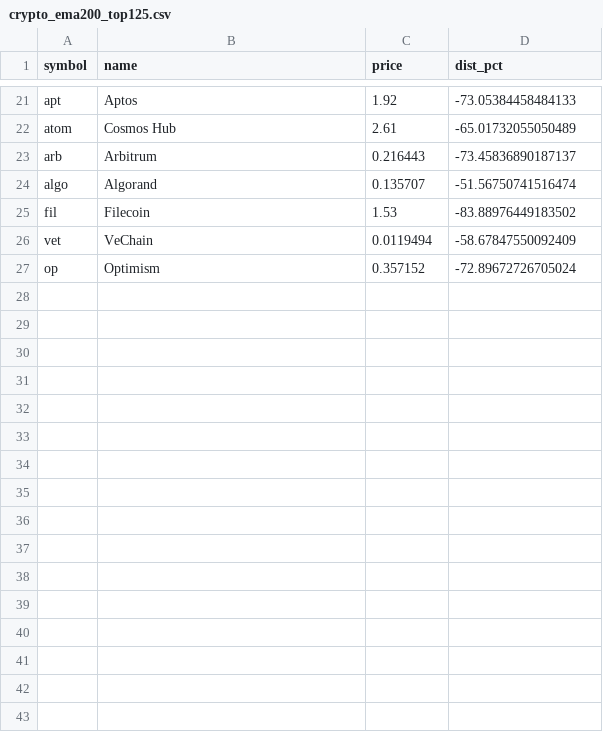
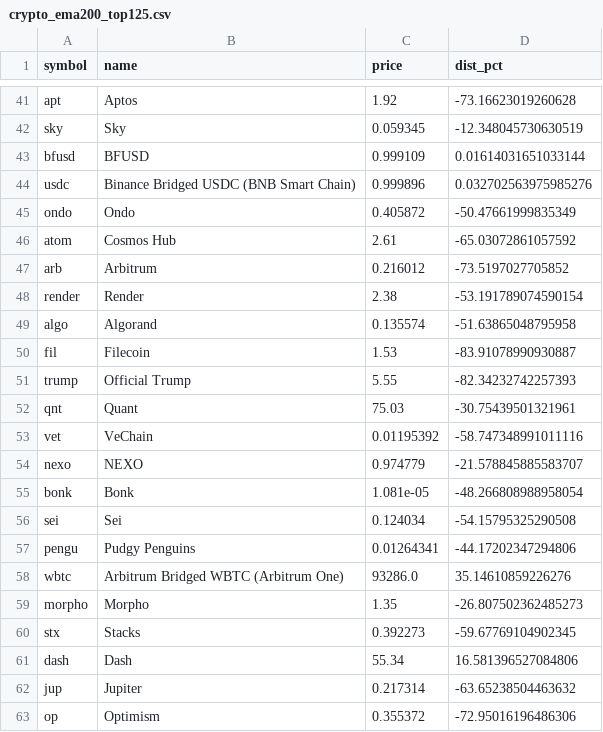
Before and after one commit to chamaobird/crypto-ema200-dashboard, a CSV file: crypto_ema200_top125.csv, drawn as a sheet; only a part is shown, gaps mark what is left out; addresses are those after the commit; the diff covers the shown part only; the diff names each change by its address in the sheet, - before the commit and + after, or states it on an @@ line.

```diff
--- a/crypto_ema200_top125.csv
+++ b/crypto_ema200_top125.csv
-D41 (dist_pct): -73.05384458484133
+D41 (dist_pct): -73.16623019260628
+row 42: sky | Sky | 0.059345 | -12.348045730630519
+row 43: bfusd | BFUSD | 0.999109 | 0.01614031651033144
+row 44: usdc | Binance Bridged USDC (BNB Smart Chain) | 0.999896 | 0.032702563975985276
+row 45: ondo | Ondo | 0.405872 | -50.47661999835349
-D46 (dist_pct): -65.01732055050489
+D46 (dist_pct): -65.03072861057592
-C47 (price): 0.216443
+C47 (price): 0.216012
-D47 (dist_pct): -73.45836890187137
+D47 (dist_pct): -73.5197027705852
+row 48: render | Render | 2.38 | -53.191789074590154
-C49 (price): 0.135707
+C49 (price): 0.135574
-D49 (dist_pct): -51.56750741516474
+D49 (dist_pct): -51.63865048795958
-D50 (dist_pct): -83.88976449183502
+D50 (dist_pct): -83.91078990930887
+row 51: trump | Official Trump | 5.55 | -82.34232742257393
+row 52: qnt | Quant | 75.03 | -30.75439501321961
-C53 (price): 0.0119494
+C53 (price): 0.01195392
-D53 (dist_pct): -58.67847550092409
+D53 (dist_pct): -58.747348991011116
+row 54: nexo | NEXO | 0.974779 | -21.578845885583707
+row 55: bonk | Bonk | 1.081e-05 | -48.266808988958054
+row 56: sei | Sei | 0.124034 | -54.15795325290508
+row 57: pengu | Pudgy Penguins | 0.01264341 | -44.17202347294806
+row 58: wbtc | Arbitrum Bridged WBTC (Arbitrum One) | 93286.0 | 35.14610859226276
+row 59: morpho | Morpho | 1.35 | -26.807502362485273
+row 60: stx | Stacks | 0.392273 | -59.67769104902345
+row 61: dash | Dash | 55.34 | 16.581396527084806
+row 62: jup | Jupiter | 0.217314 | -63.65238504463632
-C63 (price): 0.357152
+C63 (price): 0.355372
-D63 (dist_pct): -72.89672726705024
+D63 (dist_pct): -72.95016196486306
```
Also changed, not shown: 21 added rows, 1 removed row and 32 edited cells elsewhere in this file.
